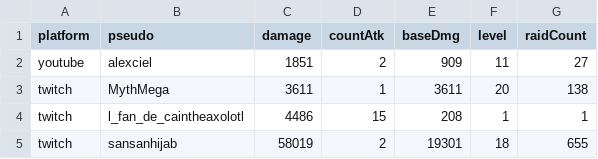
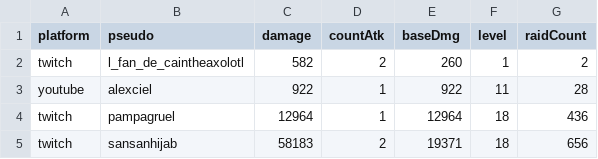
Before and after one commit to MythMega/mythmega.github.io, a CSV file: pokedexLive/assets/data/RaidStats.csv, drawn as a sheet.

```diff
--- a/pokedexLive/assets/data/RaidStats.csv
+++ b/pokedexLive/assets/data/RaidStats.csv
@@ -1,5 +1,5 @@
 platform;pseudo;damage;countAtk;baseDmg;level;raidCount
-youtube;alexciel;1851;2;909;11;27
-twitch;MythMega;3611;1;3611;20;138
-twitch;l_fan_de_caintheaxolotl;4486;15;208;1;1
-twitch;sansanhijab;58019;2;19301;18;655
+twitch;l_fan_de_caintheaxolotl;582;2;260;1;2
+youtube;alexciel;922;1;922;11;28
+twitch;pampagruel;12964;1;12964;18;436
+twitch;sansanhijab;58183;2;19371;18;656
```
Also changed, not shown: 9 other files.
